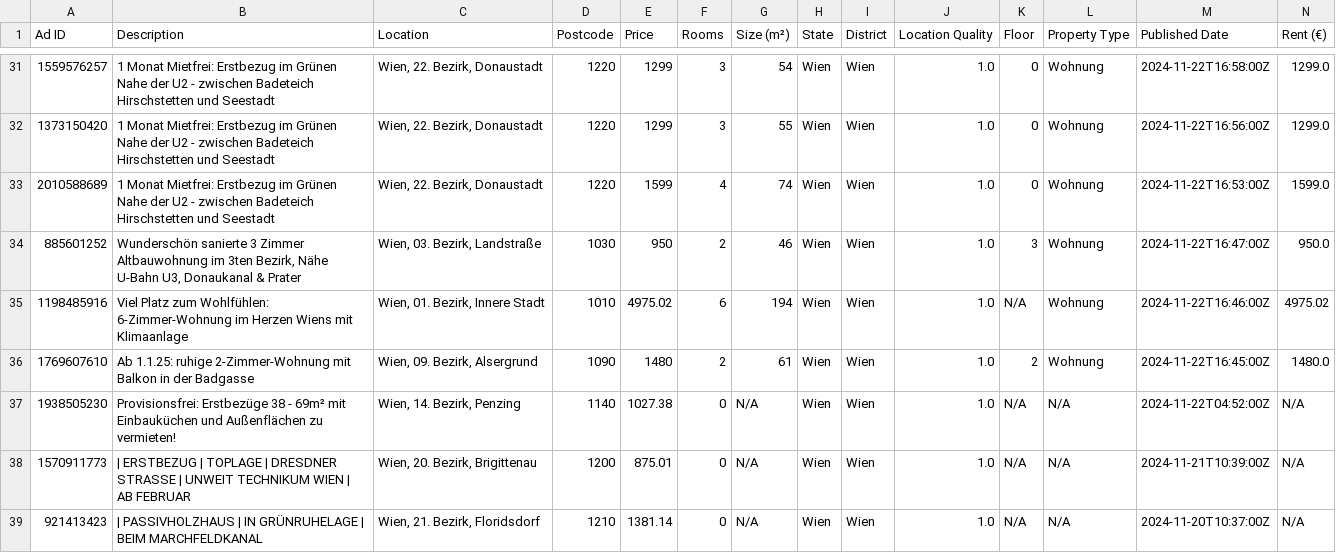
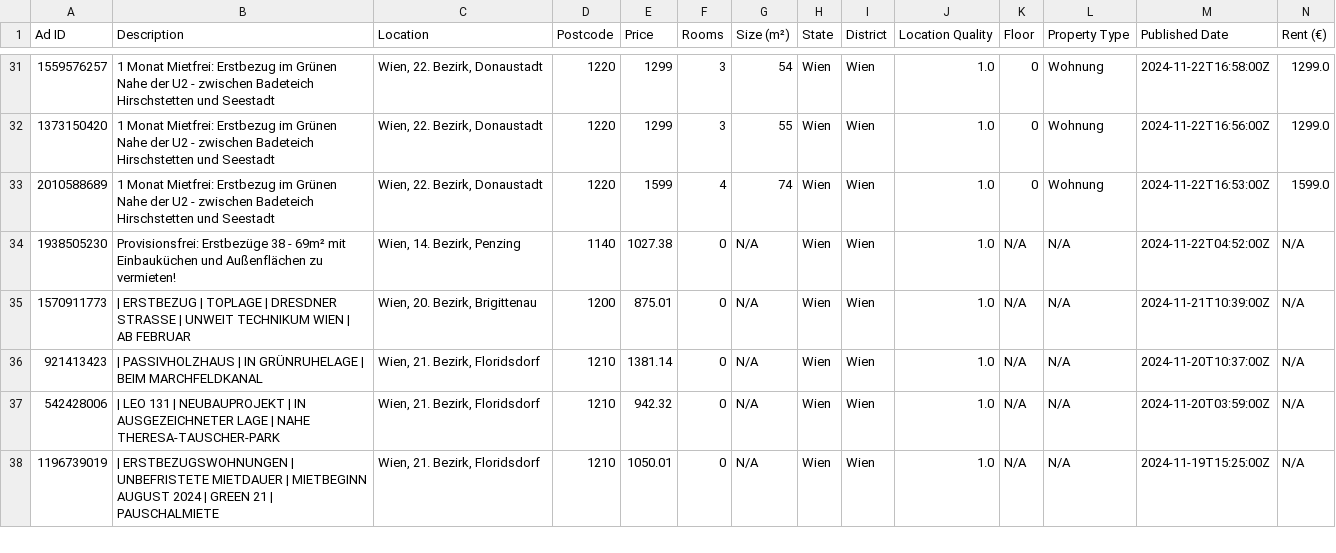
Before and after one commit to nireven/N-renting-in-vienna, a CSV file: listings/rental_data.csv, drawn as a sheet; only a part is shown, gaps mark what is left out; the shorter side is filled out with more unchanged rows; rows hold the shown columns only; the diff names each change by its address in the sheet, - before the commit and + after, or states it on an @@ line.

```diff
--- a/listings/rental_data.csv
+++ b/listings/rental_data.csv
-row 34: 885601252 | Wunderschön sanierte 3 Zimmer Altbauwohnung im 3ten Bezirk, Nähe U-Bahn U3, Donaukanal & Prater | Wien, 03. Bezirk, Landstraße | 1030 | 950 | 2 | 46 | Wien | Wien | 1.0 | 3 | Wohnung | 2024-11-22T16:47:00Z | 950.0
-row 35: 1198485916 | Viel Platz zum Wohlfühlen: 6-Zimmer-Wohnung im Herzen Wiens mit Klimaanlage | Wien, 01. Bezirk, Innere Stadt | 1010 | 4975.02 | 6 | 194 | Wien | Wien | 1.0 | N/A | Wohnung | 2024-11-22T16:46:00Z | 4975.02
-row 36: 1769607610 | Ab 1.1.25: ruhige 2-Zimmer-Wohnung mit Balkon in der Badgasse | Wien, 09. Bezirk, Alsergrund | 1090 | 1480 | 2 | 61 | Wien | Wien | 1.0 | 2 | Wohnung | 2024-11-22T16:45:00Z | 1480.0
```
